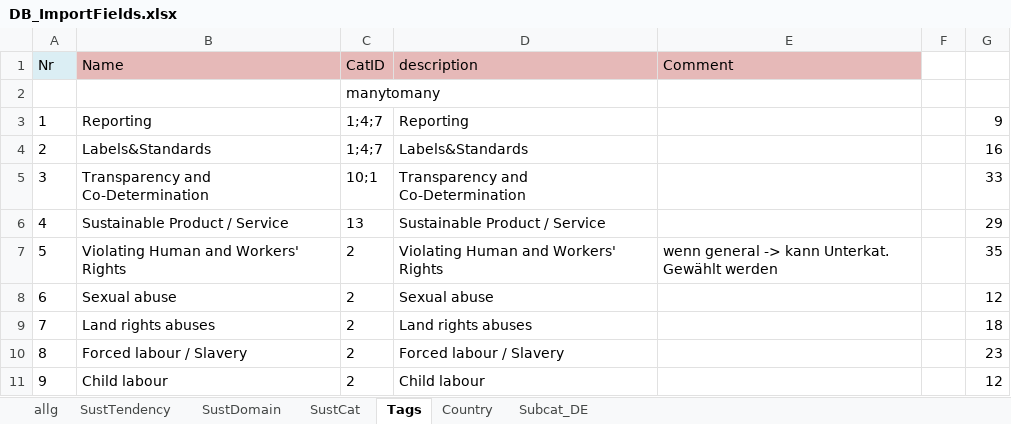
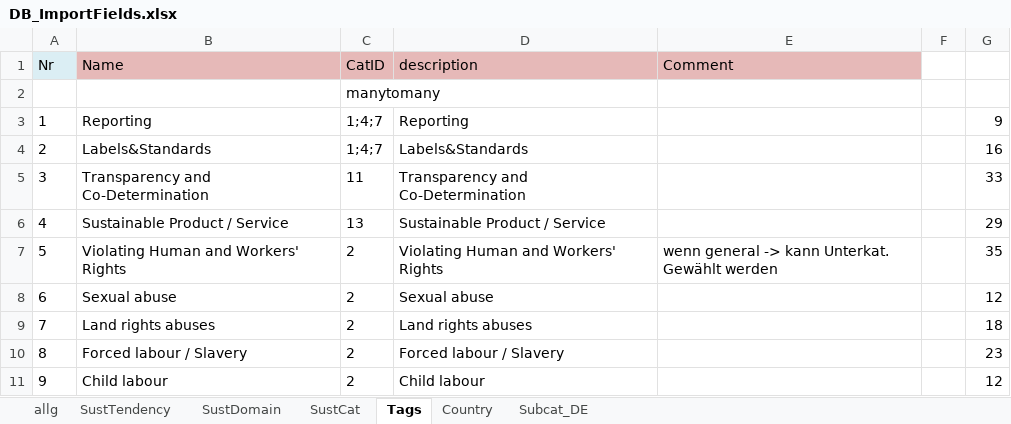
Before and after one commit to hodeld/etiki-prototype1, an Excel workbook: DB_ImportFields.xlsx, sheet Tags, drawn as a sheet; only a part is shown; values as stored, in another font and other column widths than the file's, no borders; the diff names each change by its address in the sheet, - before the commit and + after, or states it on an @@ line.

```diff
--- a/DB_ImportFields.xlsx (sheet Tags)
+++ b/DB_ImportFields.xlsx (sheet Tags)
-C5 (CatID): 10;1
+C5 (CatID): 11
```
Also changed, not shown: 9 other files.
